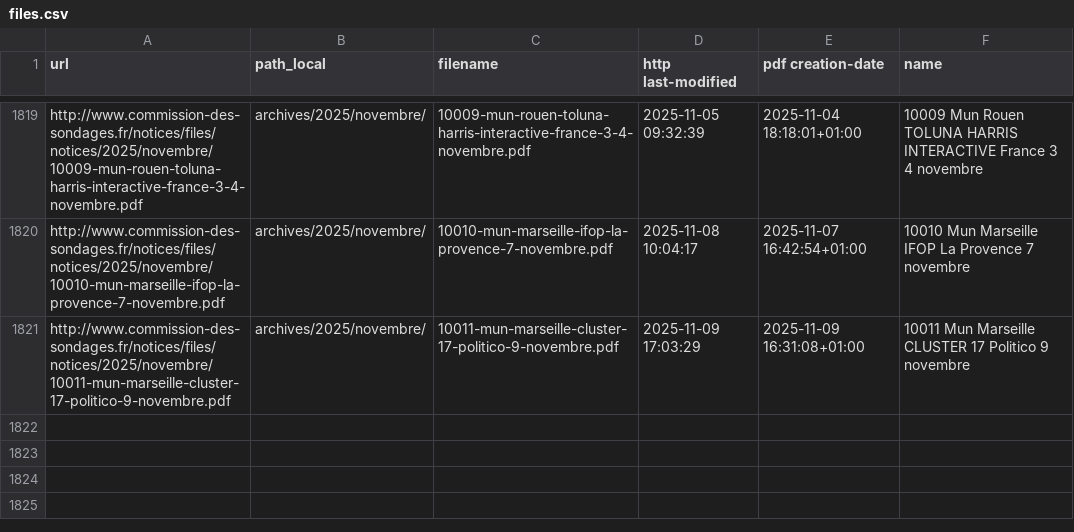
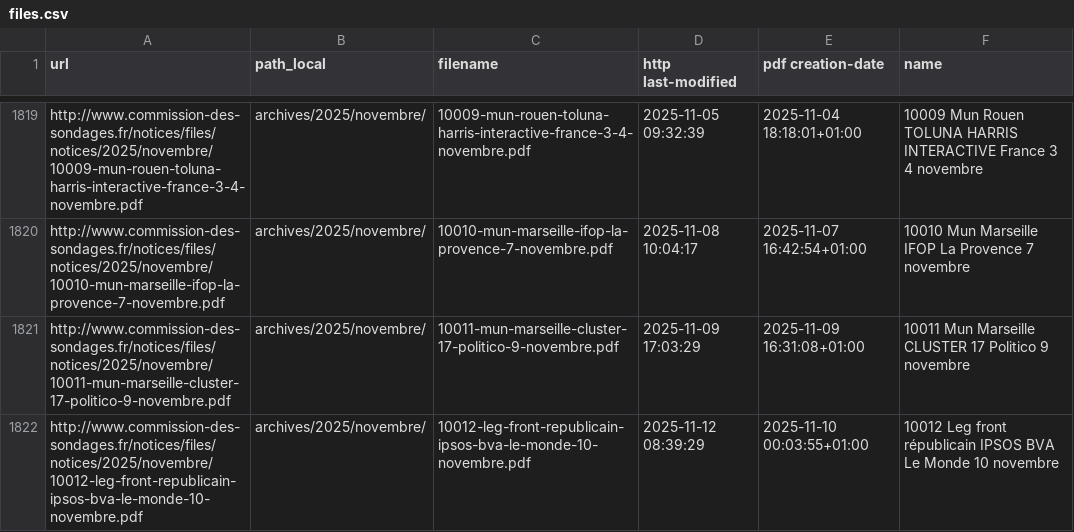
Before and after one commit to nsppolls/sondages-commission-index, a CSV file: files.csv, drawn as a sheet; only a part is shown, gaps mark what is left out.

```diff
--- a/files.csv
+++ b/files.csv
@@ -1821 +1821,2 @@ http://www.commission-des-sondages.fr/notices/files/notices/2025/novembre/10010-
 http://www.commission-des-sondages.fr/notices/files/notices/2025/novembre/10011-mun-marseille-cluster-17-politico-9-novembre.pdf,archives/2025/novembre/,10011-mun-marseille-cluster-17-politico-9-novembre.pdf,2025-11-09 17:03:29,2025-11-09 16:31:08+01:00,10011 Mun Marseille CLUSTER 17 Politico 9 novembre
+http://www.commission-des-sondages.fr/notices/files/notices/2025/novembre/10012-leg-front-republicain-ipsos-bva-le-monde-10-novembre.pdf,archives/2025/novembre/,10012-leg-front-republicain-ipsos-bva-le-monde-10-novembre.pdf,2025-11-12 08:39:29,2025-11-10 00:03:55+01:00,10012 Leg front républicain IPSOS BVA Le Monde 10 novembre
```
Also changed, not shown: base.csv, 1 other file.
